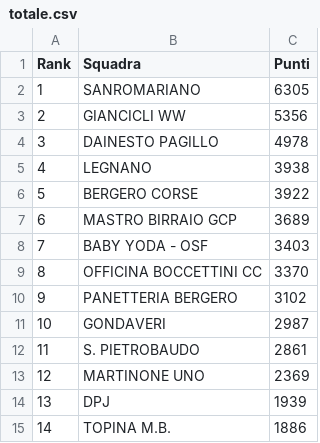
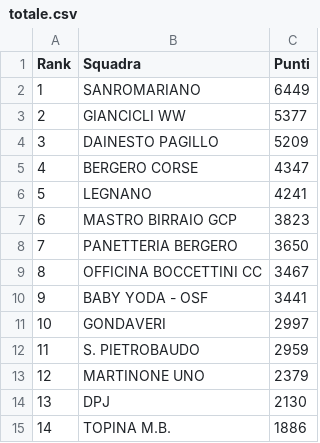
Before and after one commit to ciclismoreale/ciclismoreale.github.io, a CSV file: data/totale.csv, drawn as a sheet.

```diff
--- a/data/totale.csv
+++ b/data/totale.csv
@@ -1,15 +1,15 @@
 Rank,Squadra,Punti
-1,SANROMARIANO,6305
-2,GIANCICLI WW,5356
-3,DAINESTO PAGILLO,4978
-4,LEGNANO,3938
-5,BERGERO CORSE,3922
-6,MASTRO BIRRAIO GCP,3689
-7,BABY YODA - OSF,3403
-8,OFFICINA BOCCETTINI CC,3370
-9,PANETTERIA BERGERO,3102
-10,GONDAVERI,2987
-11,S. PIETROBAUDO,2861
-12,MARTINONE UNO,2369
-13,DPJ,1939
+1,SANROMARIANO,6449
+2,GIANCICLI WW,5377
+3,DAINESTO PAGILLO,5209
+4,BERGERO CORSE,4347
+5,LEGNANO,4241
+6,MASTRO BIRRAIO GCP,3823
+7,PANETTERIA BERGERO,3650
+8,OFFICINA BOCCETTINI CC,3467
+9,BABY YODA - OSF,3441
+10,GONDAVERI,2997
+11,S. PIETROBAUDO,2959
+12,MARTINONE UNO,2379
+13,DPJ,2130
 14,TOPINA M.B.,1886
```
Also changed, not shown: data/cqranking_riders.csv, data/mensile.csv, 11 other files.
